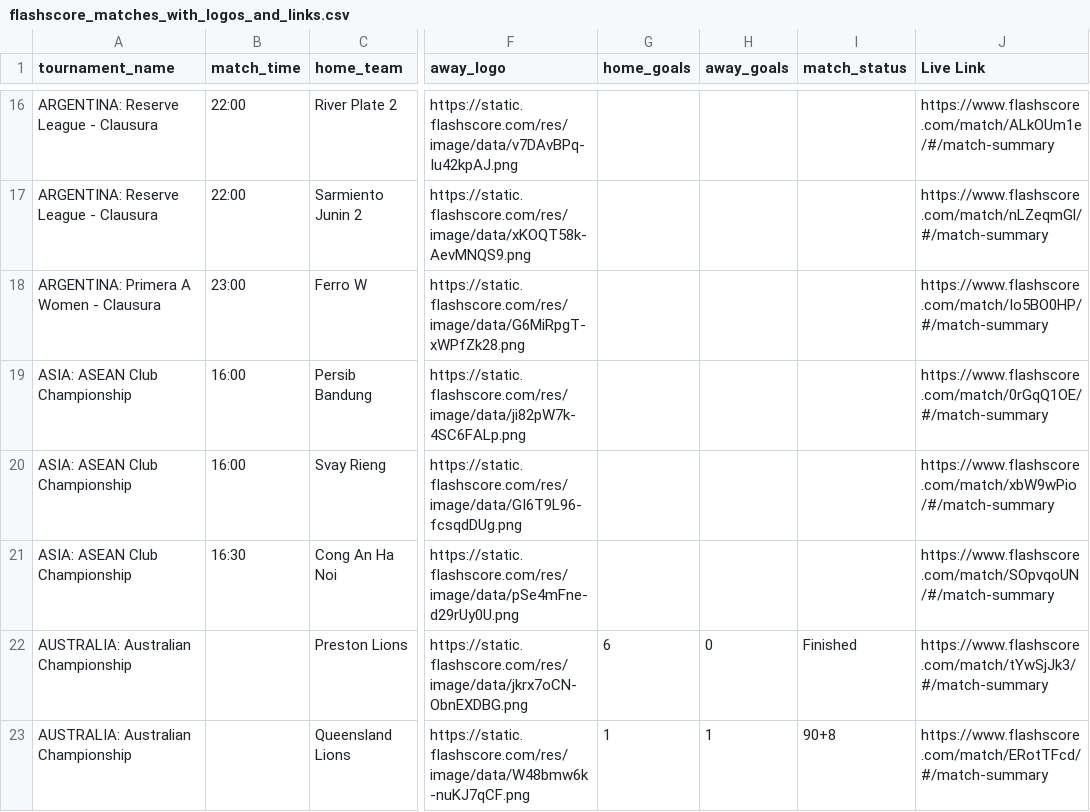
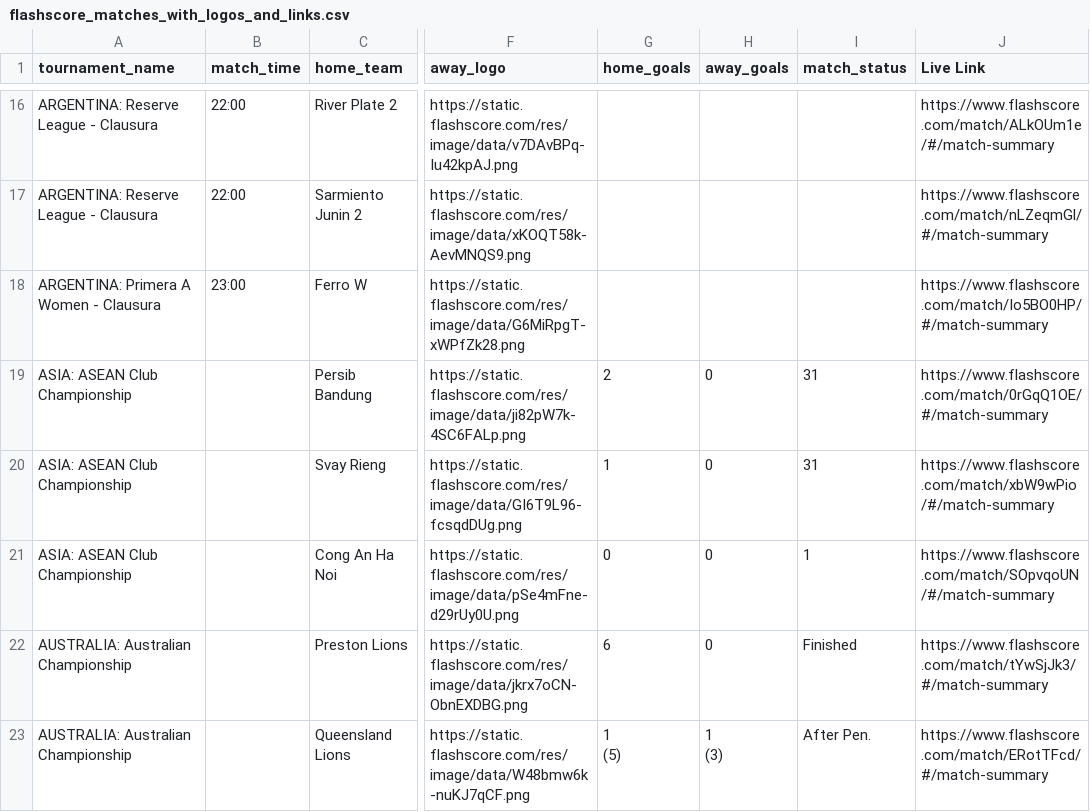
Before and after one commit to zara21/sport_news, a CSV file: admin/import/flashscore_matches_with_logos_and_links.csv, drawn as a sheet; only a part is shown, gaps mark what is left out; ↵ is a line break in a cell; the diff covers the shown part only; the diff names each change by its address in the sheet, - before the commit and + after, or states it on an @@ line.

```diff
--- a/admin/import/flashscore_matches_with_logos_and_links.csv
+++ b/admin/import/flashscore_matches_with_logos_and_links.csv
-B19:B20 (match_time): 16:00
+B19:B20 (match_time): (empty)
-G19 (home_goals): (empty)
+G19 (home_goals): 2
-H19:H21 (away_goals): (empty)
+H19:H21 (away_goals): 0
-I19:I20 (match_status): (empty)
+I19:I20 (match_status): 31
-G20 (home_goals): (empty)
+G20 (home_goals): 1
-B21 (match_time): 16:30
+B21 (match_time): (empty)
-G21 (home_goals): (empty)
+G21 (home_goals): 0
-I21 (match_status): (empty)
+I21 (match_status): 1
-G23 (home_goals): 1
+G23 (home_goals): 1 ↵ (5)
-H23 (away_goals): 1
+H23 (away_goals): 1 ↵ (3)
-I23 (match_status): 90+8
+I23 (match_status): After Pen.
```
Also changed, not shown: 1 added row, 1 removed row and 27 edited cells elsewhere in this file.
